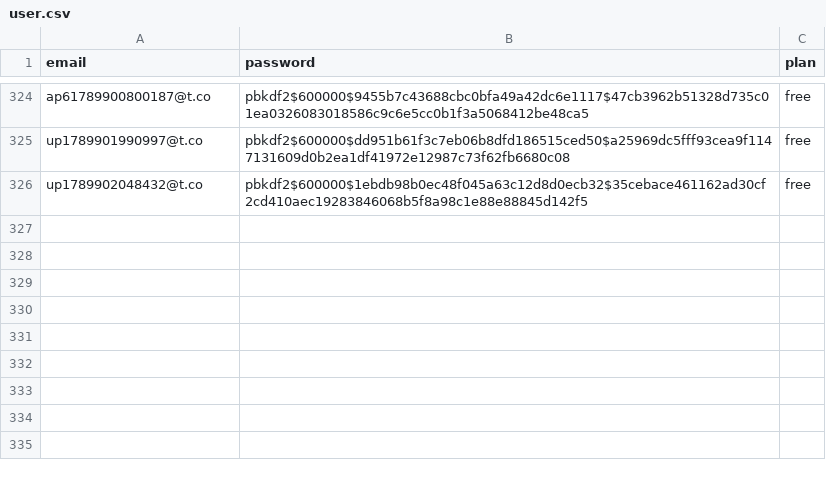
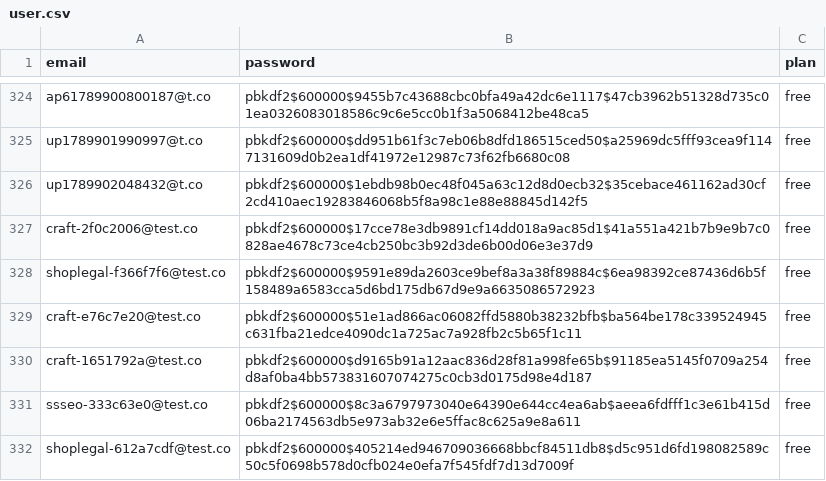
Before and after one commit to HarshModi1412/Art, a CSV file: data/user.csv, drawn as a sheet; only a part is shown, gaps mark what is left out.

```diff
--- a/data/user.csv
+++ b/data/user.csv
@@ -326 +326,7 @@ up1789901990997@t.co,pbkdf2$600000$dd951b61f3c7eb06b8dfd186515ced50$a25969dc5fff
 up1789902048432@t.co,pbkdf2$600000$1ebdb98b0ec48f045a63c12d8d0ecb32$35cebace461162ad30cf2cd410aec19283846068b5f8a98c1e88e88845d142f5,free
+craft-2f0c2006@test.co,pbkdf2$600000$17cce78e3db9891cf14dd018a9ac85d1$41a551a421b7b9e9b7c0828ae4678c73ce4cb250bc3b92d3de6b00d06e3e37d9,free
+shoplegal-f366f7f6@test.co,pbkdf2$600000$9591e89da2603ce9bef8a3a38f89884c$6ea98392ce87436d6b5f158489a6583cca5d6bd175db67d9e9a6635086572923,free
+craft-e76c7e20@test.co,pbkdf2$600000$51e1ad866ac06082ffd5880b38232bfb$ba564be178c339524945c631fba21edce4090dc1a725ac7a928fb2c5b65f1c11,free
+craft-1651792a@test.co,pbkdf2$600000$d9165b91a12aac836d28f81a998fe65b$91185ea5145f0709a254d8af0ba4bb573831607074275c0cb3d0175d98e4d187,free
+ssseo-333c63e0@test.co,pbkdf2$600000$8c3a6797973040e64390e644cc4ea6ab$aeea6fdfff1c3e61b415d06ba2174563db5e973ab32e6e5ffac8c625a9e8a611,free
+shoplegal-612a7cdf@test.co,pbkdf2$600000$405214ed946709036668bbcf84511db8$d5c951d6fd198082589c50c5f0698b578d0cfb024e0efa7f545fdf7d13d7009f,free
```
Also changed, not shown: 5 other files.
